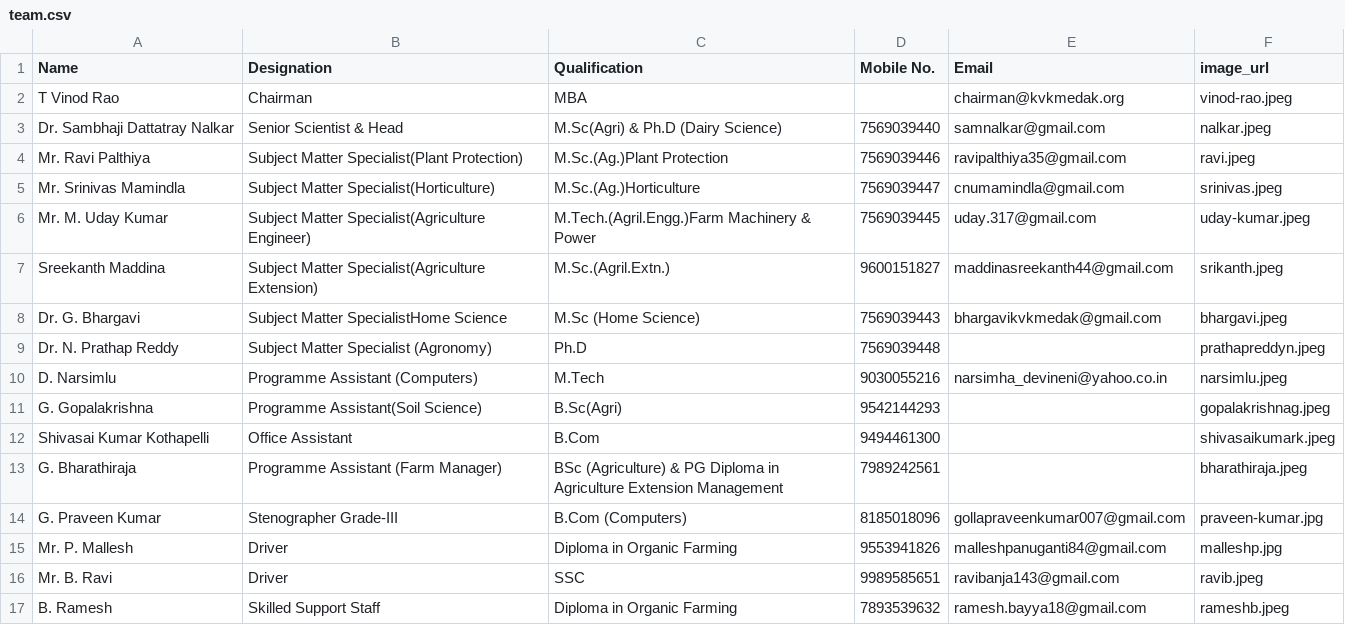
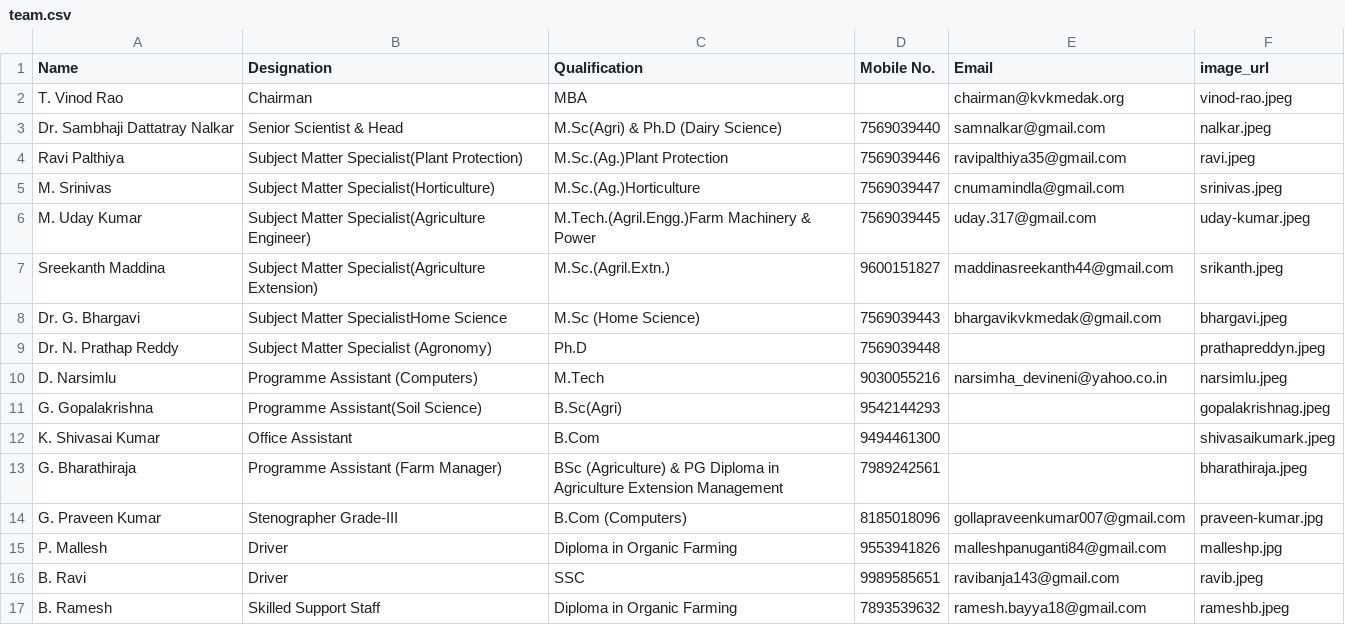
Before and after one commit to kvkmedak/kvkmedak.github.io, a CSV file: _data/team.csv, drawn as a sheet; the diff names each change by its address in the sheet, - before the commit and + after, or states it on an @@ line.

Commit message:
Update team.csv

```diff
--- a/_data/team.csv
+++ b/_data/team.csv
-A2 (Name): T Vinod Rao
+A2 (Name): T. Vinod Rao
-A4 (Name): Mr. Ravi Palthiya
+A4 (Name): Ravi Palthiya
-A5 (Name): Mr. Srinivas Mamindla
+A5 (Name): M. Srinivas
-A6 (Name): Mr. M. Uday Kumar
+A6 (Name): M. Uday Kumar
-A12 (Name): Shivasai Kumar Kothapelli
+A12 (Name): K. Shivasai Kumar
-A15 (Name): Mr. P. Mallesh
+A15 (Name): P. Mallesh
-A16 (Name): Mr. B. Ravi
+A16 (Name): B. Ravi
```
